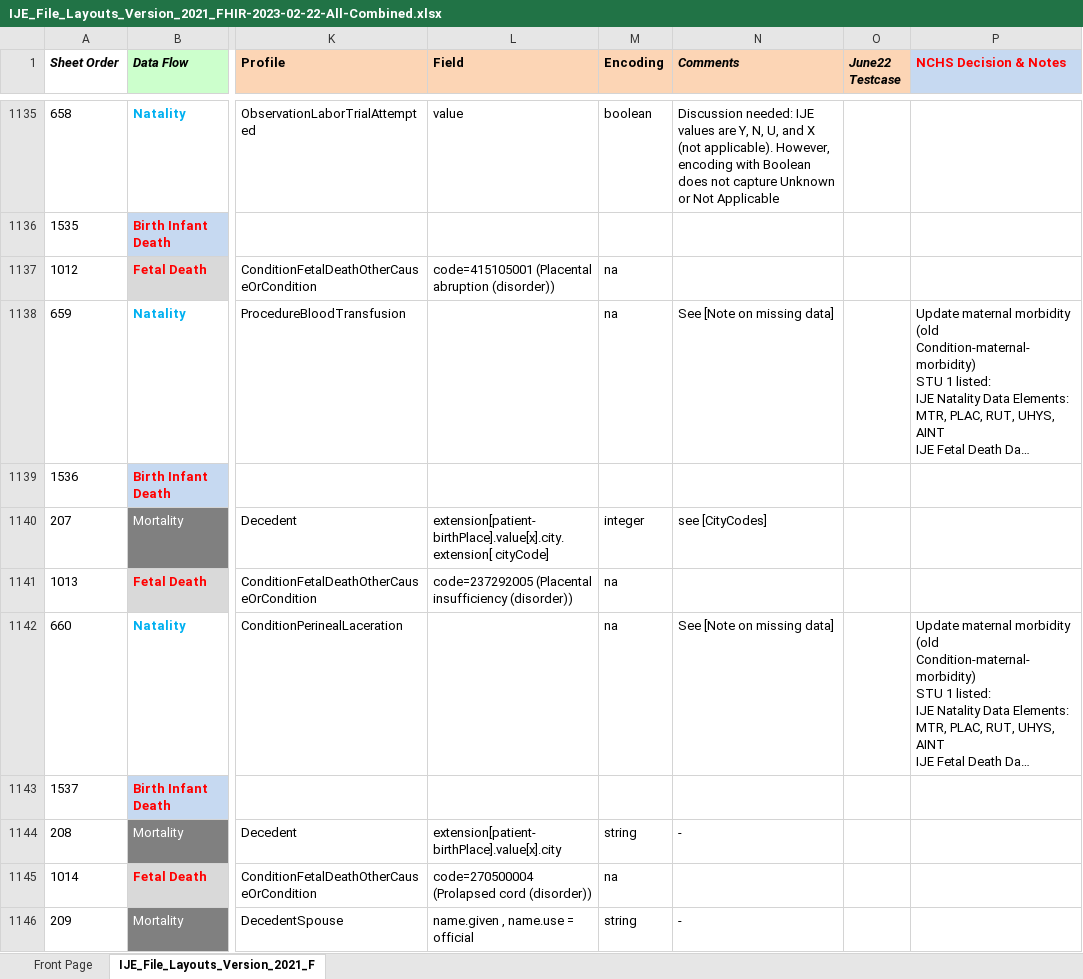
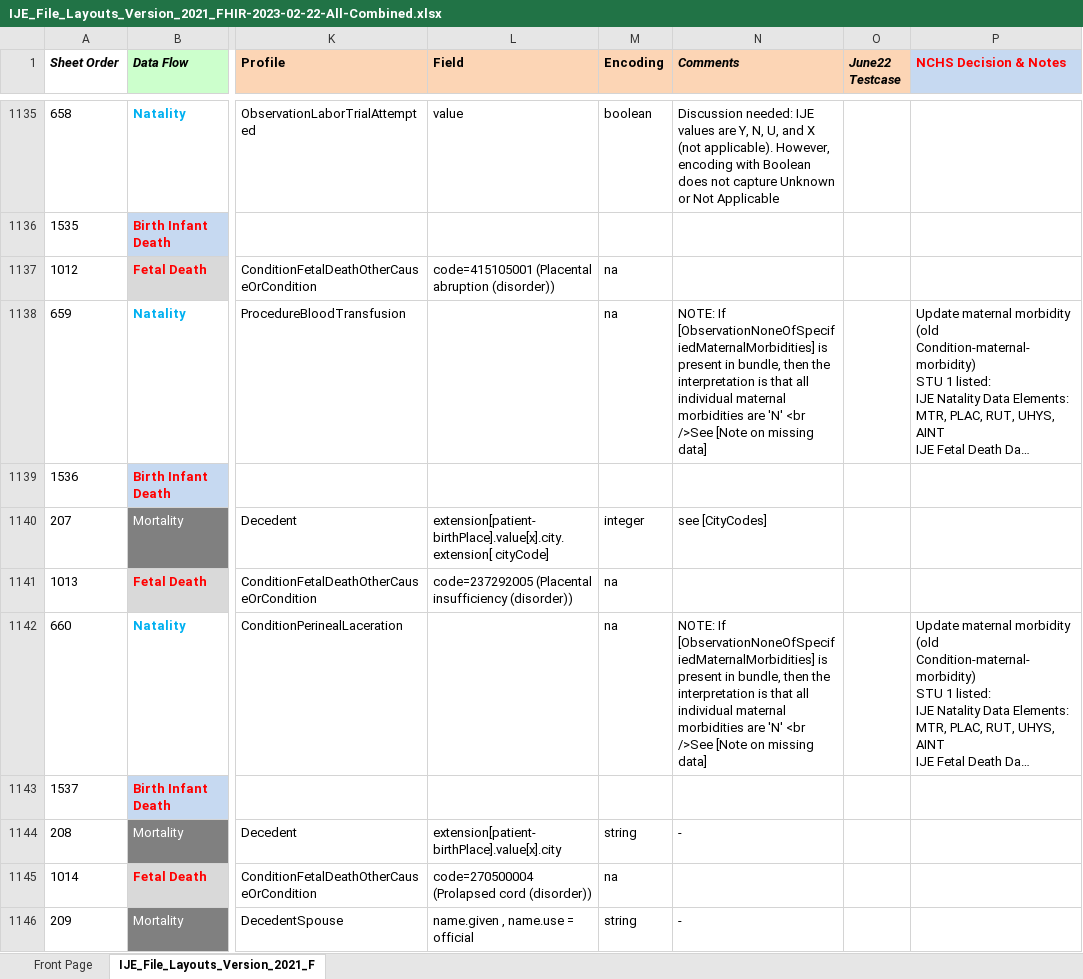
Before and after one commit to nightingaleproject/vital_records_sandbox_ig, an Excel workbook: input/images/IJE_File_Layouts_Version_2021_FHIR-2023-02-22-All-Combined.xlsx, sheet IJE_File_Layouts_Version_2021_F, drawn as a sheet; only a part is shown, gaps mark what is left out; long unchanged cells end in …; values as stored, in another font and other column widths than the file's, no borders; conditional formats not drawn; the diff covers the shown part only; the diff names each change by its address in the sheet, - before the commit and + after, or states it on an @@ line.

Commit message:
moved saved content to VRDR superseded and added notes to datadictionary

```diff
--- a/input/images/IJE_File_Layouts_Version_2021_FHIR-2023-02-22-All-Combined.xlsx (sheet IJE_File_Layouts_Version_2021_F)
+++ b/input/images/IJE_File_Layouts_Version_2021_FHIR-2023-02-22-All-Combined.xlsx (sheet IJE_File_Layouts_Version_2021_F)
-N1138 (Comments): See [Note on…
+N1138 (Comments): NOTE: If [ObservationNoneOfSpecifiedMaternalMorbidities] is present in bundle, then the interpretation is that all individual maternal morbidities are 'N' <br />See [Note on…
-N1142 (Comments): See [Note on…
+N1142 (Comments): NOTE: If [ObservationNoneOfSpecifiedMaternalMorbidities] is present in bundle, then the interpretation is that all individual maternal morbidities are 'N' <br />See [Note on…
```
Also changed, not shown: 54 edited cells elsewhere in this sheet, 54 other files.
